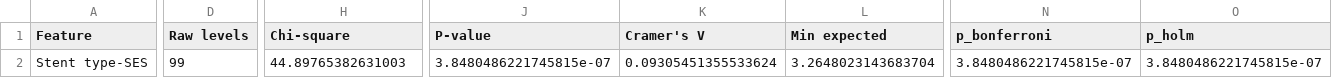
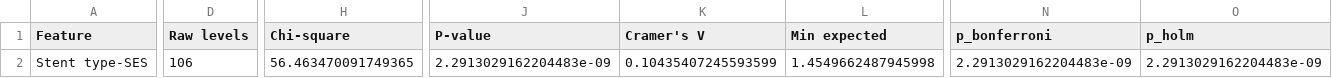
Before and after one commit to amiiirdara/vlst, a CSV file: code/data/result/eda/plots/statistical_tests_categorical.csv, drawn as a sheet; only a part is shown, gaps mark what is left out; the diff covers the shown part only; the diff names each change by its address in the sheet, - before the commit and + after, or states it on an @@ line.

```diff
--- a/code/data/result/eda/plots/statistical_tests_categorical.csv
+++ b/code/data/result/eda/plots/statistical_tests_categorical.csv
-D2 (Raw levels): 99
+D2 (Raw levels): 106
-H2 (Chi-square): 44.89765382631003
+H2 (Chi-square): 56.463470091749365
-J2 (P-value): 3.8480486221745815e-07
+J2 (P-value): 2.2913029162204483e-09
-K2 (Cramer's V): 0.09305451355533624
+K2 (Cramer's V): 0.10435407245593599
-L2 (Min expected): 3.2648023143683704
+L2 (Min expected): 1.4549662487945998
-N2 (p_bonferroni): 3.8480486221745815e-07
+N2 (p_bonferroni): 2.2913029162204483e-09
-O2 (p_holm): 3.8480486221745815e-07
+O2 (p_holm): 2.2913029162204483e-09
```
Also changed, not shown: 1 edited cell elsewhere in this file, code/data/result/eda/plots/domain_feature_map.csv, code/data/result/eda/plots/domain_interaction_screen.csv, 37 other files.
